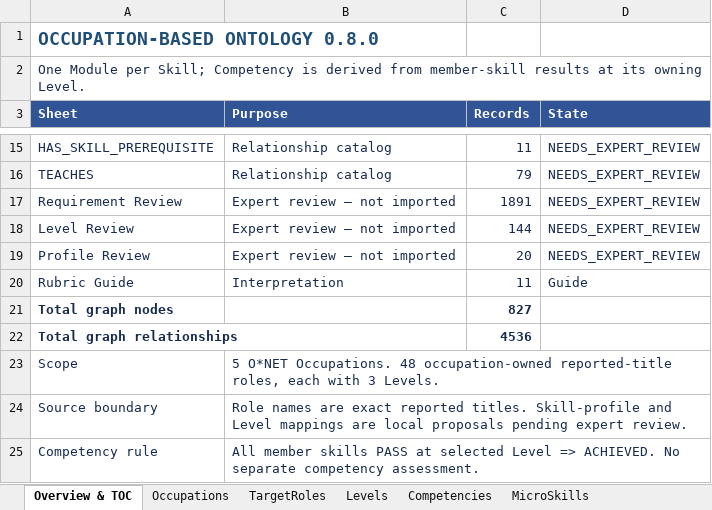
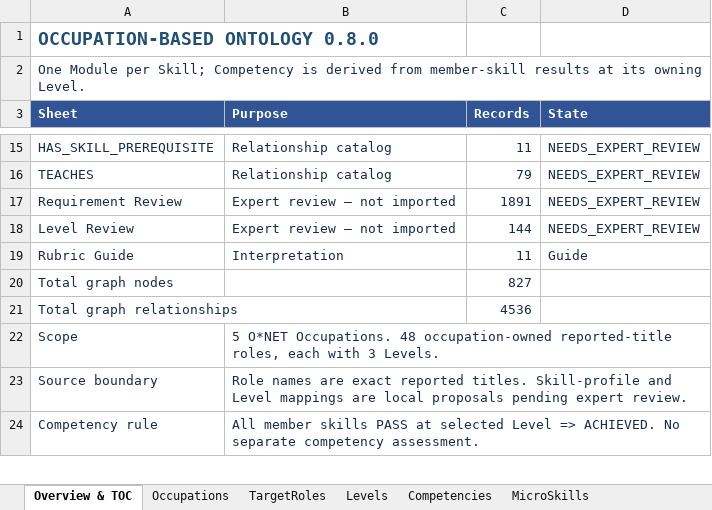
Before and after one commit to SEP490-Fall-2026-GFA26SE64/SEP490, an Excel workbook: documents/dataset/ontology_dataset.xlsx, sheet Overview & TOC, drawn as a sheet; only a part is shown, gaps mark what is left out; values as stored, in another font and other column widths than the file's, no borders; removed rows and columns are numbered as before the commit, all else as after; the diff names each change by its address in the sheet, - before the commit and + after, or states it on an @@ line.

```diff
--- a/documents/dataset/ontology_dataset.xlsx (sheet Overview & TOC)
+++ b/documents/dataset/ontology_dataset.xlsx (sheet Overview & TOC)
-row 19: Profile Review | Expert review — not imported | 20 | NEEDS_EXPERT_REVIEW
-A20:A21 bold: on
+A20:A21 bold: off
-C20:C21 bold: on
+C20:C21 bold: off
```
Also changed, not shown: sheet Requirement Review, sheet Level Review, sheet TargetRoles, sheet Occupations, sheet Levels, sheet LearningModules, 10 more sheets, other sheet tabs, 11 other files.
